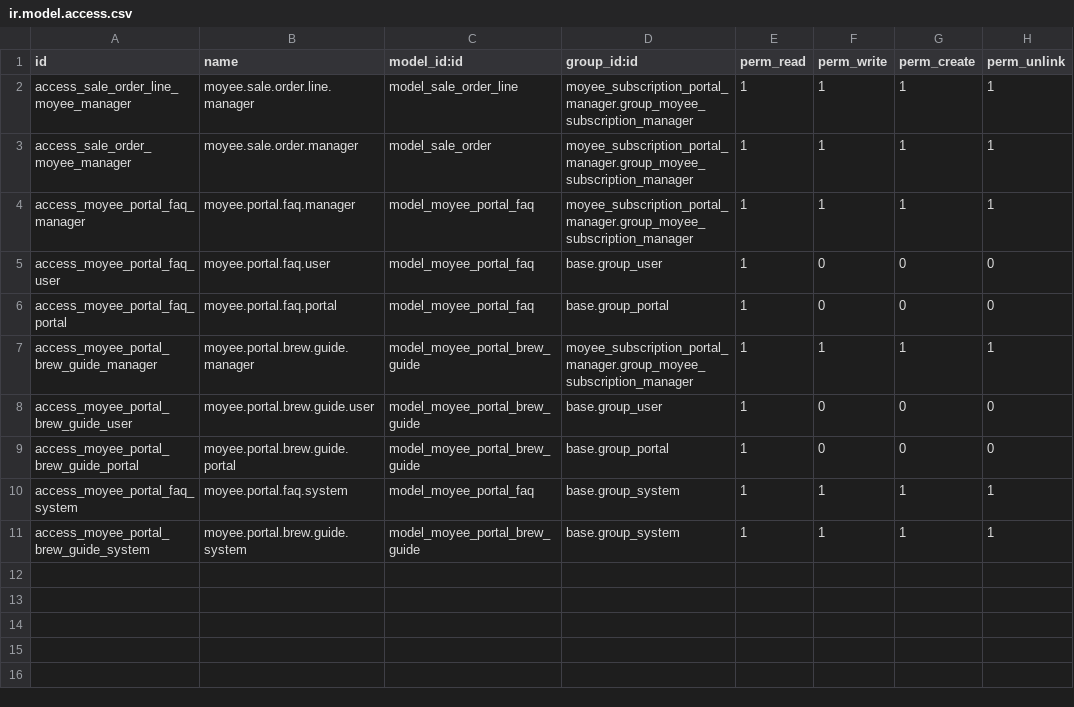
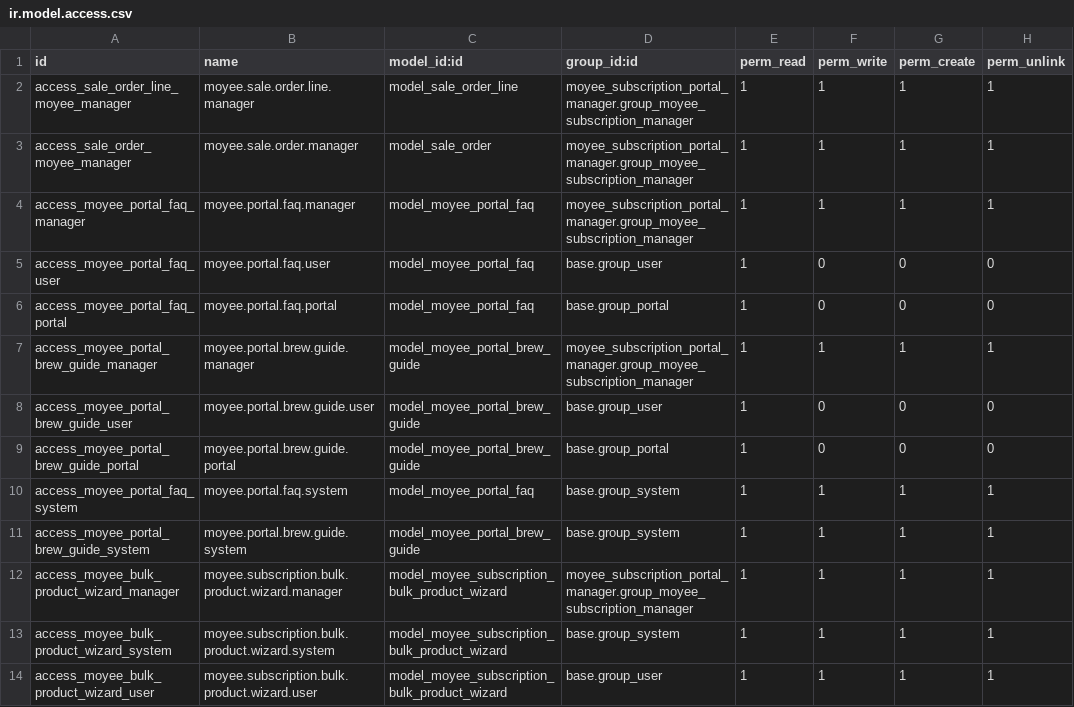
Before and after one commit to devhassan17/moyee_subscription_portal_manager, a CSV file: security/ir.model.access.csv, drawn as a sheet.

Commit message:
feat: add bulk subscription product addition wizard and views

```diff
--- a/security/ir.model.access.csv
+++ b/security/ir.model.access.csv
@@ -11 +11,4 @@ access_moyee_portal_faq_system,moyee.portal.faq.system,model_moyee_portal_faq,ba
 access_moyee_portal_brew_guide_system,moyee.portal.brew.guide.system,model_moyee_portal_brew_guide,base.group_system,1,1,1,1
+access_moyee_bulk_product_wizard_manager,moyee.subscription.bulk.product.wizard.manager,model_moyee_subscription_bulk_product_wizard,moyee_subscription_portal_manager.group_moyee_subscription_manager,1,1,1,1
+access_moyee_bulk_product_wizard_system,moyee.subscription.bulk.product.wizard.system,model_moyee_subscription_bulk_product_wizard,base.group_system,1,1,1,1
+access_moyee_bulk_product_wizard_user,moyee.subscription.bulk.product.wizard.user,model_moyee_subscription_bulk_product_wizard,base.group_user,1,1,1,1
```
Also changed, not shown: 5 other files.
